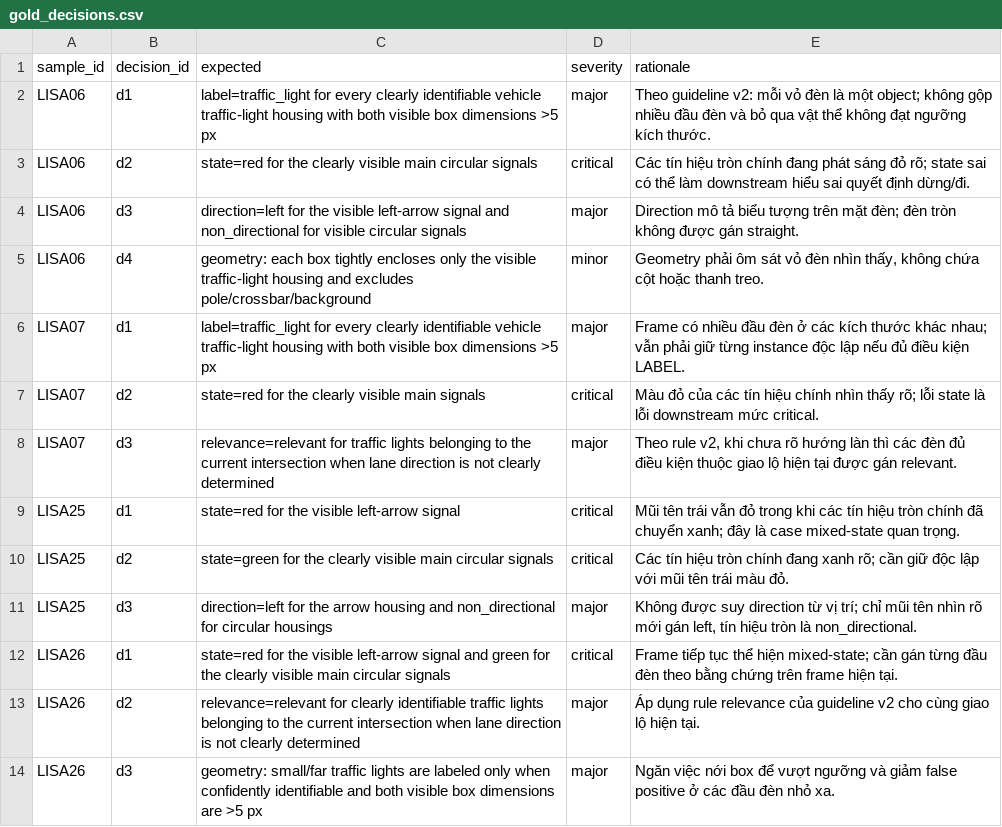
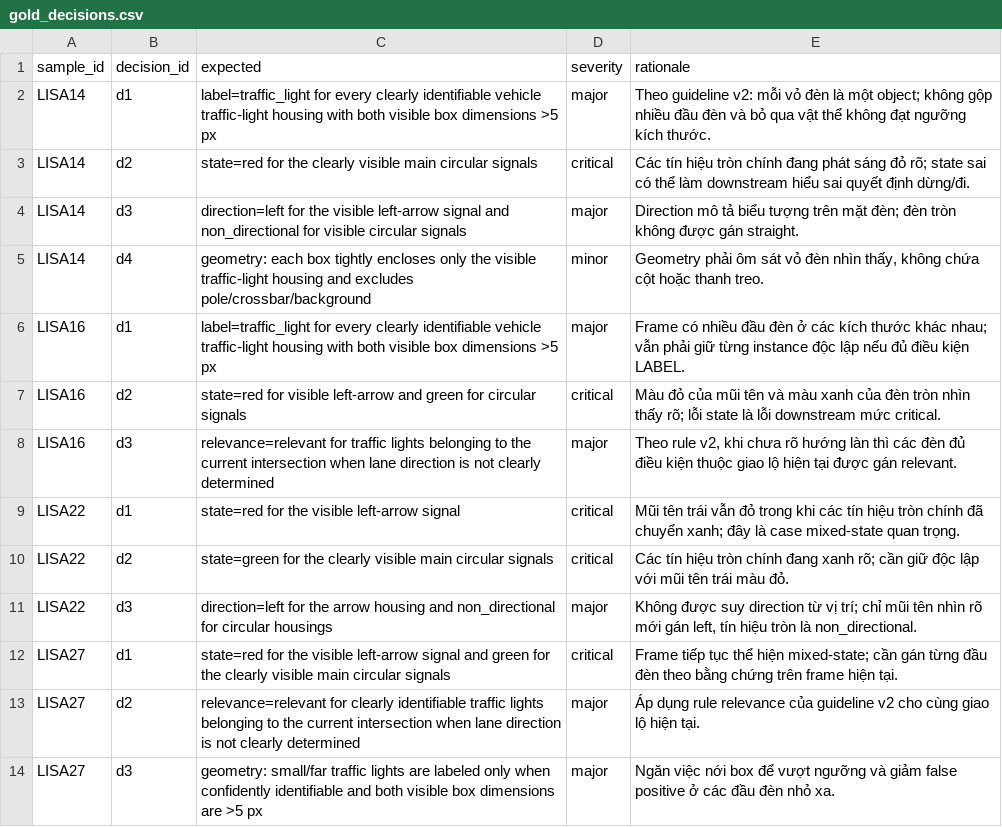
Before and after one commit to nghiaai-lab/K4-L2-DAY09-Nhom05-RoadElements-VoTrongNghia-2A202602072, a CSV file: guideline-challenge/project/04_edge_cases/gold_decisions.csv, drawn as a sheet.

Commit message:
gold: freeze blind decisions (guideline v2)

```diff
--- a/guideline-challenge/project/04_edge_cases/gold_decisions.csv
+++ b/guideline-challenge/project/04_edge_cases/gold_decisions.csv
@@ -1,14 +1,14 @@
 sample_id,decision_id,expected,severity,rationale
-LISA06,d1,label=traffic_light for every clearly identifiable vehicle traffic-light housing with both visible box dimensions >5 px,major,Theo guideline v2: mỗi vỏ đèn là một object; không gộp nhiều đầu đèn và bỏ qua vật thể không đạt ngưỡng kích thước.
-LISA06,d2,state=red for the clearly visible main circular signals,critical,Các tín hiệu tròn chính đang phát sáng đỏ rõ; state sai có thể làm downstream hiểu sai quyết định dừng/đi.
-LISA06,d3,direction=left for the visible left-arrow signal and non_directional for visible circular signals,major,Direction mô tả biểu tượng trên mặt đèn; đèn tròn không được gán straight.
-LISA06,d4,geometry: each box tightly encloses only the visible traffic-light housing and excludes pole/crossbar/background,minor,"Geometry phải ôm sát vỏ đèn nhìn thấy, không chứa cột hoặc thanh treo."
-LISA07,d1,label=traffic_light for every clearly identifiable vehicle traffic-light housing with both visible box dimensions >5 px,major,Frame có nhiều đầu đèn ở các kích thước khác nhau; vẫn phải giữ từng instance độc lập nếu đủ điều kiện LABEL.
-LISA07,d2,state=red for the clearly visible main signals,critical,Màu đỏ của các tín hiệu chính nhìn thấy rõ; lỗi state là lỗi downstream mức critical.
-LISA07,d3,relevance=relevant for traffic lights belonging to the current intersection when lane direction is not clearly determined,major,"Theo rule v2, khi chưa rõ hướng làn thì các đèn đủ điều kiện thuộc giao lộ hiện tại được gán relevant."
-LISA25,d1,state=red for the visible left-arrow signal,critical,Mũi tên trái vẫn đỏ trong khi các tín hiệu tròn chính đã chuyển xanh; đây là case mixed-state quan trọng.
-LISA25,d2,state=green for the clearly visible main circular signals,critical,Các tín hiệu tròn chính đang xanh rõ; cần giữ độc lập với mũi tên trái màu đỏ.
-LISA25,d3,direction=left for the arrow housing and non_directional for circular housings,major,"Không được suy direction từ vị trí; chỉ mũi tên nhìn rõ mới gán left, tín hiệu tròn là non_directional."
-LISA26,d1,state=red for the visible left-arrow signal and green for the clearly visible main circular signals,critical,Frame tiếp tục thể hiện mixed-state; cần gán từng đầu đèn theo bằng chứng trên frame hiện tại.
-LISA26,d2,relevance=relevant for clearly identifiable traffic lights belonging to the current intersection when lane direction is not clearly determined,major,Áp dụng rule relevance của guideline v2 cho cùng giao lộ hiện tại.
-LISA26,d3,geometry: small/far traffic lights are labeled only when confidently identifiable and both visible box dimensions are >5 px,major,Ngăn việc nới box để vượt ngưỡng và giảm false positive ở các đầu đèn nhỏ xa.
+LISA14,d1,label=traffic_light for every clearly identifiable vehicle traffic-light housing with both visible box dimensions >5 px,major,Theo guideline v2: mỗi vỏ đèn là một object; không gộp nhiều đầu đèn và bỏ qua vật thể không đạt ngưỡng kích thước.
+LISA14,d2,state=red for the clearly visible main circular signals,critical,Các tín hiệu tròn chính đang phát sáng đỏ rõ; state sai có thể làm downstream hiểu sai quyết định dừng/đi.
+LISA14,d3,direction=left for the visible left-arrow signal and non_directional for visible circular signals,major,Direction mô tả biểu tượng trên mặt đèn; đèn tròn không được gán straight.
+LISA14,d4,geometry: each box tightly encloses only the visible traffic-light housing and excludes pole/crossbar/background,minor,"Geometry phải ôm sát vỏ đèn nhìn thấy, không chứa cột hoặc thanh treo."
+LISA16,d1,label=traffic_light for every clearly identifiable vehicle traffic-light housing with both visible box dimensions >5 px,major,Frame có nhiều đầu đèn ở các kích thước khác nhau; vẫn phải giữ từng instance độc lập nếu đủ điều kiện LABEL.
+LISA16,d2,state=red for visible left-arrow and green for circular signals,critical,Màu đỏ của mũi tên và màu xanh của đèn tròn nhìn thấy rõ; lỗi state là lỗi downstream mức critical.
+LISA16,d3,relevance=relevant for traffic lights belonging to the current intersection when lane direction is not clearly determined,major,"Theo rule v2, khi chưa rõ hướng làn thì các đèn đủ điều kiện thuộc giao lộ hiện tại được gán relevant."
+LISA22,d1,state=red for the visible left-arrow signal,critical,Mũi tên trái vẫn đỏ trong khi các tín hiệu tròn chính đã chuyển xanh; đây là case mixed-state quan trọng.
+LISA22,d2,state=green for the clearly visible main circular signals,critical,Các tín hiệu tròn chính đang xanh rõ; cần giữ độc lập với mũi tên trái màu đỏ.
+LISA22,d3,direction=left for the arrow housing and non_directional for circular housings,major,"Không được suy direction từ vị trí; chỉ mũi tên nhìn rõ mới gán left, tín hiệu tròn là non_directional."
+LISA27,d1,state=red for the visible left-arrow signal and green for the clearly visible main circular signals,critical,Frame tiếp tục thể hiện mixed-state; cần gán từng đầu đèn theo bằng chứng trên frame hiện tại.
+LISA27,d2,relevance=relevant for clearly identifiable traffic lights belonging to the current intersection when lane direction is not clearly determined,major,Áp dụng rule relevance của guideline v2 cho cùng giao lộ hiện tại.
+LISA27,d3,geometry: small/far traffic lights are labeled only when confidently identifiable and both visible box dimensions are >5 px,major,Ngăn việc nới box để vượt ngưỡng và giảm false positive ở các đầu đèn nhỏ xa.
```
Also changed, not shown: 2 other files.
